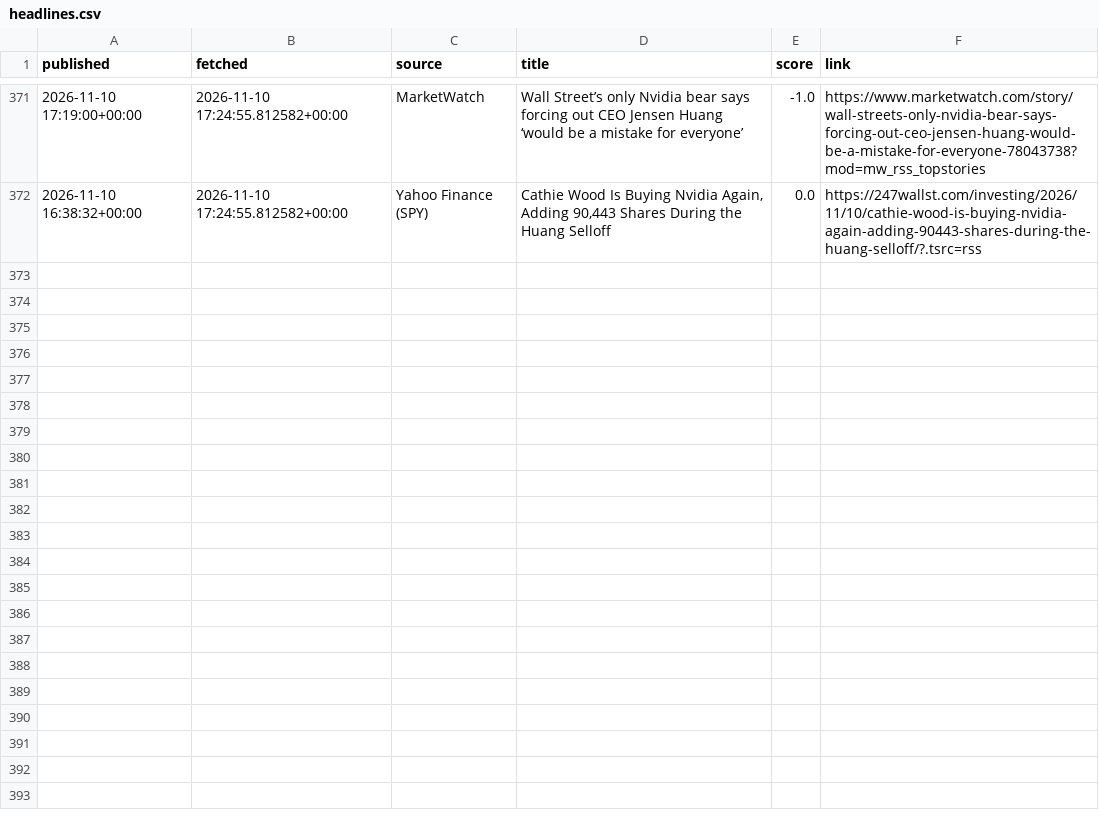
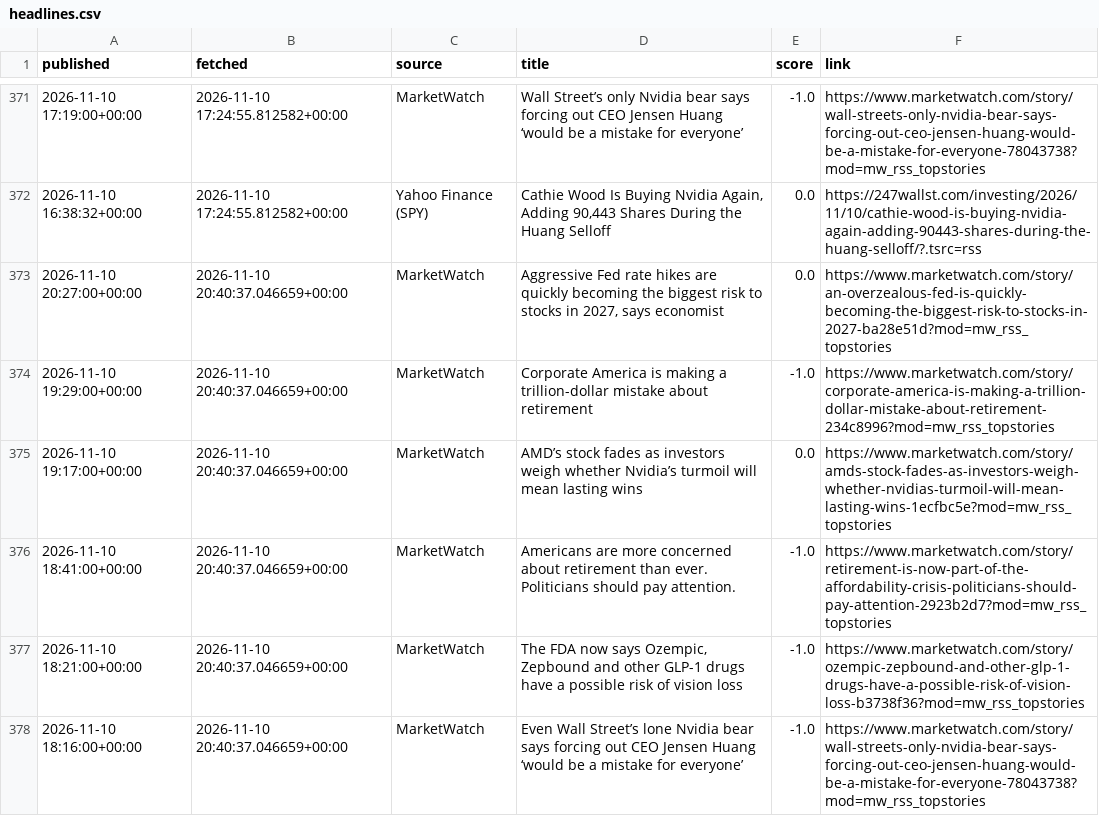
Before and after one commit to eitank123/InverterModel, a CSV file: data/news/headlines.csv, drawn as a sheet; only a part is shown, gaps mark what is left out; the diff names each change by its address in the sheet, - before the commit and + after, or states it on an @@ line.

```diff
--- a/data/news/headlines.csv
+++ b/data/news/headlines.csv
+row 373: 2026-11-10 20:27:00+00:00 | 2026-11-10 20:40:37.046659+00:00 | MarketWatch | Aggressive Fed rate hikes are quickly becoming the biggest risk to stocks in 2027, says economist | 0.0 | https://www.marketwatch.com/story/an-overzealous-fed-is-quickly-becoming-the-biggest-risk-to-stocks-in-2027-ba28e51d?mod=mw_rss_topstories
+row 374: 2026-11-10 19:29:00+00:00 | 2026-11-10 20:40:37.046659+00:00 | MarketWatch | Corporate America is making a trillion-dollar mistake about retirement | -1.0 | https://www.marketwatch.com/story/corporate-america-is-making-a-trillion-dollar-mistake-about-retirement-234c8996?mod=mw_rss_topstories
+row 375: 2026-11-10 19:17:00+00:00 | 2026-11-10 20:40:37.046659+00:00 | MarketWatch | AMD’s stock fades as investors weigh whether Nvidia’s turmoil will mean lasting wins | 0.0 | https://www.marketwatch.com/story/amds-stock-fades-as-investors-weigh-whether-nvidias-turmoil-will-mean-lasting-wins-1ecfbc5e?mod=mw_rss_topstories
+row 376: 2026-11-10 18:41:00+00:00 | 2026-11-10 20:40:37.046659+00:00 | MarketWatch | Americans are more concerned about retirement than ever. Politicians should pay attention. | -1.0 | https://www.marketwatch.com/story/retirement-is-now-part-of-the-affordability-crisis-politicians-should-pay-attention-2923b2d7?mod=mw_rss_topstories
+row 377: 2026-11-10 18:21:00+00:00 | 2026-11-10 20:40:37.046659+00:00 | MarketWatch | The FDA now says Ozempic, Zepbound and other GLP-1 drugs have a possible risk of vision loss | -1.0 | https://www.marketwatch.com/story/ozempic-zepbound-and-other-glp-1-drugs-have-a-possible-risk-of-vision-loss-b3738f36?mod=mw_rss_topstories
+row 378: 2026-11-10 18:16:00+00:00 | 2026-11-10 20:40:37.046659+00:00 | MarketWatch | Even Wall Street’s lone Nvidia bear says forcing out CEO Jensen Huang ‘would be a mistake for everyone’ | -1.0 | https://www.marketwatch.com/story/wall-streets-only-nvidia-bear-says-forcing-out-ceo-jensen-huang-would-be-a-mistake-for-everyone-78043738?mod=mw_rss_topstories
```
Also changed, not shown: 1 other file.
